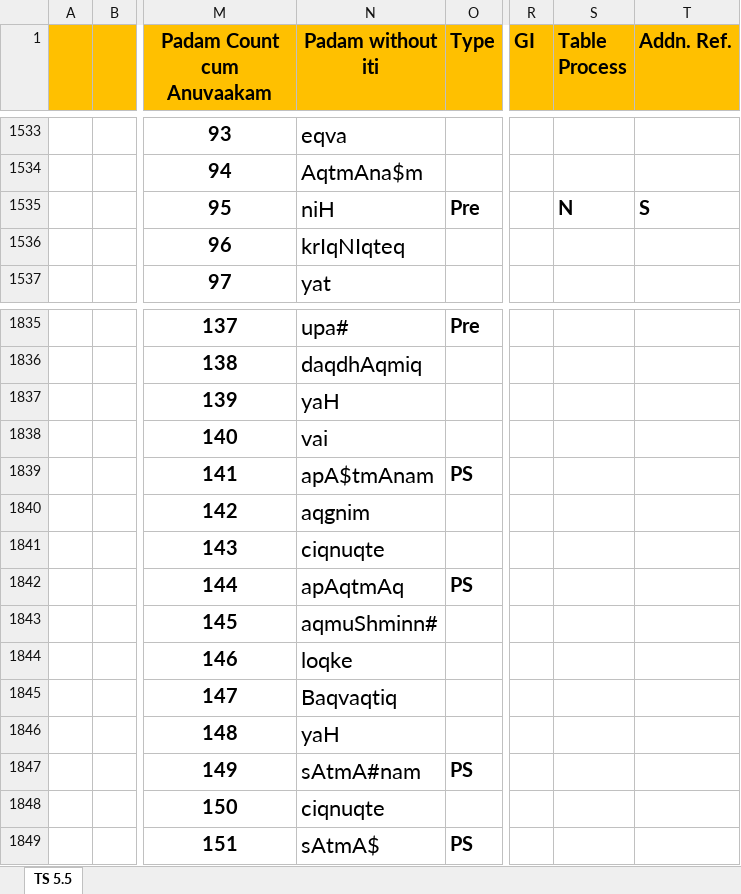
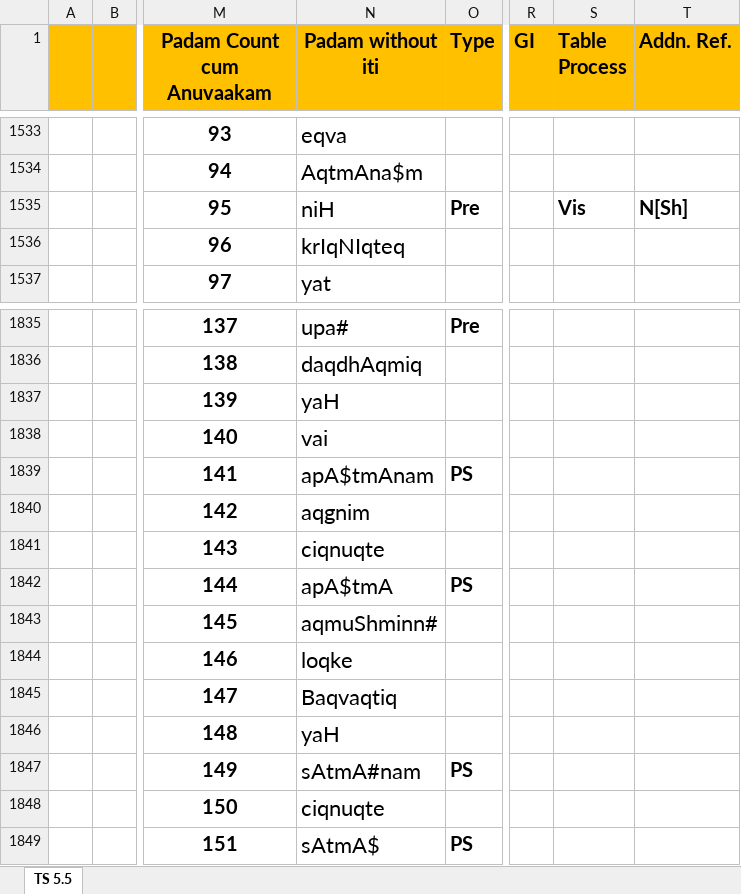
Before and after one commit to KYVeda/texts, an Excel workbook: TS Jatai Working/Padam Input Templates/TS 5.5 Padam Input Template.xlsx, sheet TS 5.5, drawn as a sheet; only a part is shown, gaps mark what is left out; values as stored, in another font and other column widths than the file's, no borders; the diff names each change by its address in the sheet, - before the commit and + after, or states it on an @@ line.

```diff
--- a/TS Jatai Working/Padam Input Templates/TS 5.5 Padam Input Template.xlsx (sheet TS 5.5)
+++ b/TS Jatai Working/Padam Input Templates/TS 5.5 Padam Input Template.xlsx (sheet TS 5.5)
-S1535 (Table Process): N
+S1535 (Table Process): Vis
-T1535 (Addn. Ref.): S
+T1535 (Addn. Ref.): N[Sh]
-N1842 (Padam without iti): apAqtmAq
+N1842 (Padam without iti): apA$tmA
```
Also changed, not shown: 12 other files.
